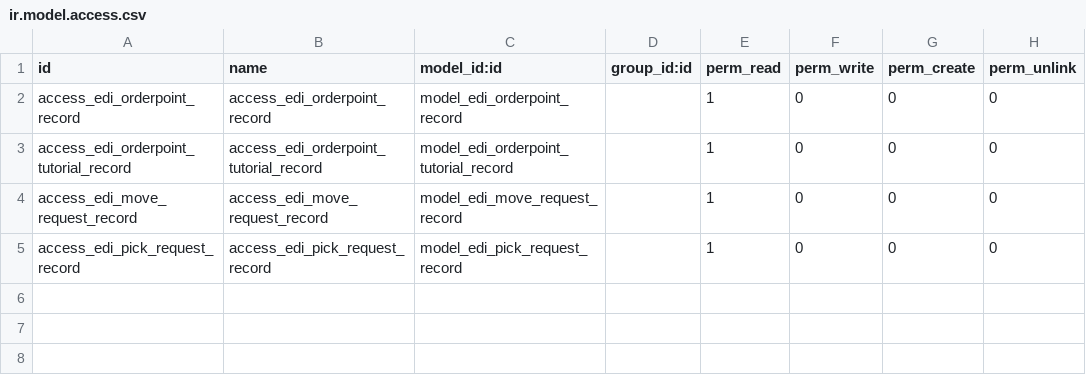
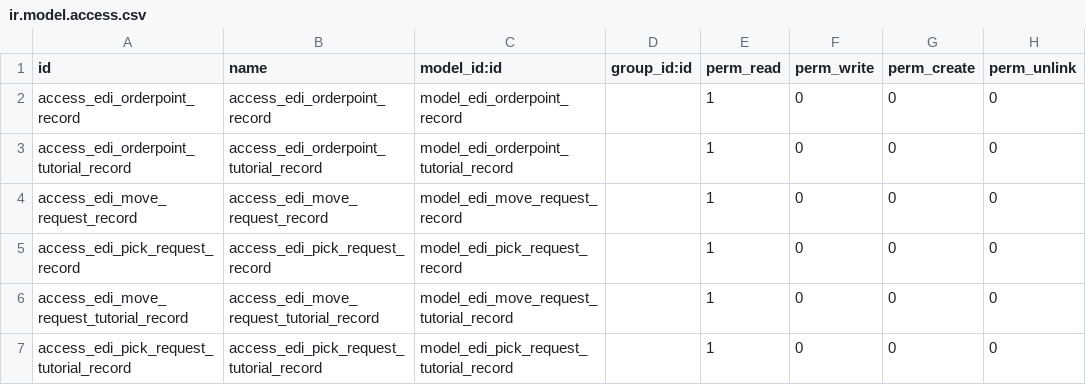
Before and after one commit to mcb30/odoo-edi, a CSV file: addons/edi_stock/security/ir.model.access.csv, drawn as a sheet.

Commit message:
[ADD] edi_stock: Add pick request tutorial example
Signed-off-by: Michael Brown <mbrown@fensystems.co.uk>

```diff
--- a/addons/edi_stock/security/ir.model.access.csv
+++ b/addons/edi_stock/security/ir.model.access.csv
@@ -5 +5,3 @@ access_edi_move_request_record,access_edi_move_request_record,model_edi_move_req
 access_edi_pick_request_record,access_edi_pick_request_record,model_edi_pick_request_record,,1,0,0,0
+access_edi_move_request_tutorial_record,access_edi_move_request_tutorial_record,model_edi_move_request_tutorial_record,,1,0,0,0
+access_edi_pick_request_tutorial_record,access_edi_pick_request_tutorial_record,model_edi_pick_request_tutorial_record,,1,0,0,0
```
Also changed, not shown: 8 other files.
